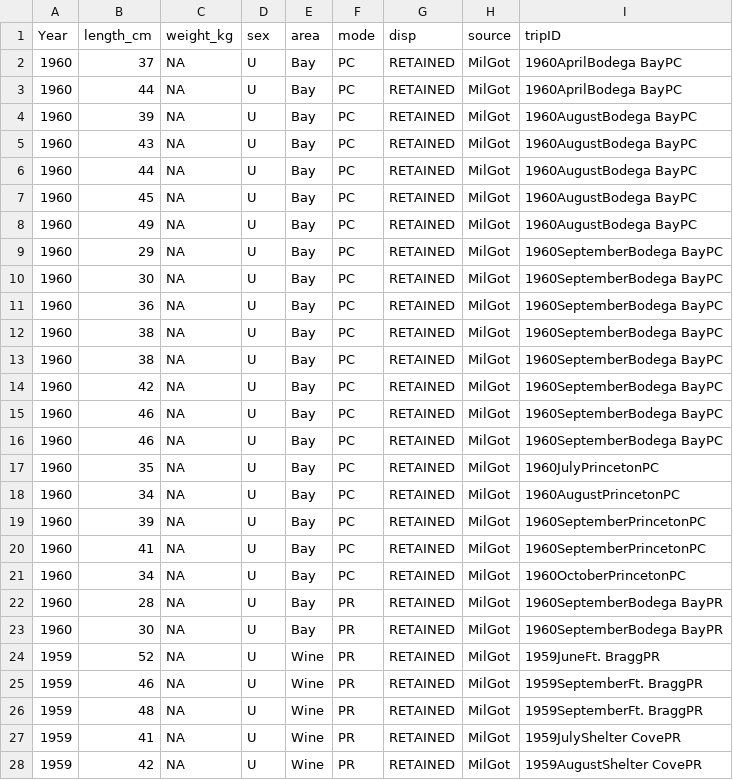
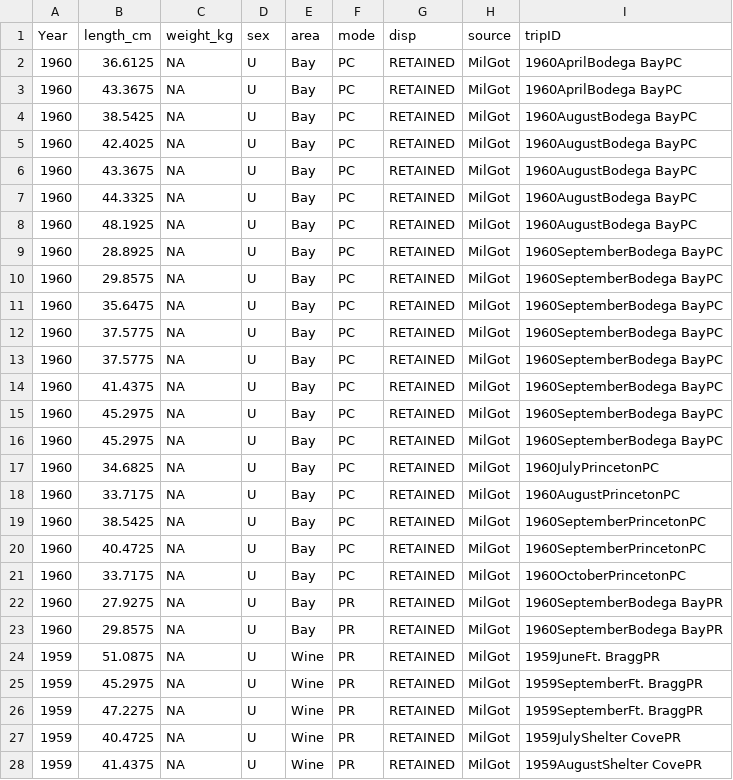
Before and after one commit to pfmc-assessments/CA_quillback_rockfish_2025, a CSV file: data/CAquillback_historical_bio.csv, drawn as a sheet; only a part is shown; the diff covers the shown part only.

Commit message:
Convert TL to FL for historical Miller datasets
Closes #30

```diff
--- a/data/CAquillback_historical_bio.csv
+++ b/data/CAquillback_historical_bio.csv
@@ -1,28 +1,28 @@
 "Year","length_cm","weight_kg","sex","area","mode","disp","source","tripID"
-1960,37,NA,"U","Bay","PC","RETAINED","MilGot","1960AprilBodega BayPC"
-1960,44,NA,"U","Bay","PC","RETAINED","MilGot","1960AprilBodega BayPC"
-1960,39,NA,"U","Bay","PC","RETAINED","MilGot","1960AugustBodega BayPC"
-1960,43,NA,"U","Bay","PC","RETAINED","MilGot","1960AugustBodega BayPC"
-1960,44,NA,"U","Bay","PC","RETAINED","MilGot","1960AugustBodega BayPC"
-1960,45,NA,"U","Bay","PC","RETAINED","MilGot","1960AugustBodega BayPC"
-1960,49,NA,"U","Bay","PC","RETAINED","MilGot","1960AugustBodega BayPC"
-1960,29,NA,"U","Bay","PC","RETAINED","MilGot","1960SeptemberBodega BayPC"
-1960,30,NA,"U","Bay","PC","RETAINED","MilGot","1960SeptemberBodega BayPC"
-1960,36,NA,"U","Bay","PC","RETAINED","MilGot","1960SeptemberBodega BayPC"
-1960,38,NA,"U","Bay","PC","RETAINED","MilGot","1960SeptemberBodega BayPC"
-1960,38,NA,"U","Bay","PC","RETAINED","MilGot","1960SeptemberBodega BayPC"
-1960,42,NA,"U","Bay","PC","RETAINED","MilGot","1960SeptemberBodega BayPC"
-1960,46,NA,"U","Bay","PC","RETAINED","MilGot","1960SeptemberBodega BayPC"
-1960,46,NA,"U","Bay","PC","RETAINED","MilGot","1960SeptemberBodega BayPC"
-1960,35,NA,"U","Bay","PC","RETAINED","MilGot","1960JulyPrincetonPC"
-1960,34,NA,"U","Bay","PC","RETAINED","MilGot","1960AugustPrincetonPC"
-1960,39,NA,"U","Bay","PC","RETAINED","MilGot","1960SeptemberPrincetonPC"
-1960,41,NA,"U","Bay","PC","RETAINED","MilGot","1960SeptemberPrincetonPC"
-1960,34,NA,"U","Bay","PC","RETAINED","MilGot","1960OctoberPrincetonPC"
-1960,28,NA,"U","Bay","PR","RETAINED","MilGot","1960SeptemberBodega BayPR"
-1960,30,NA,"U","Bay","PR","RETAINED","MilGot","1960SeptemberBodega BayPR"
-1959,52,NA,"U","Wine","PR","RETAINED","MilGot","1959JuneFt. BraggPR"
-1959,46,NA,"U","Wine","PR","RETAINED","MilGot","1959SeptemberFt. BraggPR"
-1959,48,NA,"U","Wine","PR","RETAINED","MilGot","1959SeptemberFt. BraggPR"
-1959,41,NA,"U","Wine","PR","RETAINED","MilGot","1959JulyShelter CovePR"
-1959,42,NA,"U","Wine","PR","RETAINED","MilGot","1959AugustShelter CovePR"
+1960,36.6125,NA,"U","Bay","PC","RETAINED","MilGot","1960AprilBodega BayPC"
+1960,43.3675,NA,"U","Bay","PC","RETAINED","MilGot","1960AprilBodega BayPC"
+1960,38.5425,NA,"U","Bay","PC","RETAINED","MilGot","1960AugustBodega BayPC"
+1960,42.4025,NA,"U","Bay","PC","RETAINED","MilGot","1960AugustBodega BayPC"
+1960,43.3675,NA,"U","Bay","PC","RETAINED","MilGot","1960AugustBodega BayPC"
+1960,44.3325,NA,"U","Bay","PC","RETAINED","MilGot","1960AugustBodega BayPC"
+1960,48.1925,NA,"U","Bay","PC","RETAINED","MilGot","1960AugustBodega BayPC"
+1960,28.8925,NA,"U","Bay","PC","RETAINED","MilGot","1960SeptemberBodega BayPC"
+1960,29.8575,NA,"U","Bay","PC","RETAINED","MilGot","1960SeptemberBodega BayPC"
+1960,35.6475,NA,"U","Bay","PC","RETAINED","MilGot","1960SeptemberBodega BayPC"
+1960,37.5775,NA,"U","Bay","PC","RETAINED","MilGot","1960SeptemberBodega BayPC"
+1960,37.5775,NA,"U","Bay","PC","RETAINED","MilGot","1960SeptemberBodega BayPC"
+1960,41.4375,NA,"U","Bay","PC","RETAINED","MilGot","1960SeptemberBodega BayPC"
+1960,45.2975,NA,"U","Bay","PC","RETAINED","MilGot","1960SeptemberBodega BayPC"
+1960,45.2975,NA,"U","Bay","PC","RETAINED","MilGot","1960SeptemberBodega BayPC"
+1960,34.6825,NA,"U","Bay","PC","RETAINED","MilGot","1960JulyPrincetonPC"
+1960,33.7175,NA,"U","Bay","PC","RETAINED","MilGot","1960AugustPrincetonPC"
+1960,38.5425,NA,"U","Bay","PC","RETAINED","MilGot","1960SeptemberPrincetonPC"
+1960,40.4725,NA,"U","Bay","PC","RETAINED","MilGot","1960SeptemberPrincetonPC"
+1960,33.7175,NA,"U","Bay","PC","RETAINED","MilGot","1960OctoberPrincetonPC"
+1960,27.9275,NA,"U","Bay","PR","RETAINED","MilGot","1960SeptemberBodega BayPR"
+1960,29.8575,NA,"U","Bay","PR","RETAINED","MilGot","1960SeptemberBodega BayPR"
+1959,51.0875,NA,"U","Wine","PR","RETAINED","MilGot","1959JuneFt. BraggPR"
+1959,45.2975,NA,"U","Wine","PR","RETAINED","MilGot","1959SeptemberFt. BraggPR"
+1959,47.2275,NA,"U","Wine","PR","RETAINED","MilGot","1959SeptemberFt. BraggPR"
+1959,40.4725,NA,"U","Wine","PR","RETAINED","MilGot","1959JulyShelter CovePR"
+1959,41.4375,NA,"U","Wine","PR","RETAINED","MilGot","1959AugustShelter CovePR"
```
Also changed, not shown: 63 edited cells elsewhere in this file, 1 other file.
